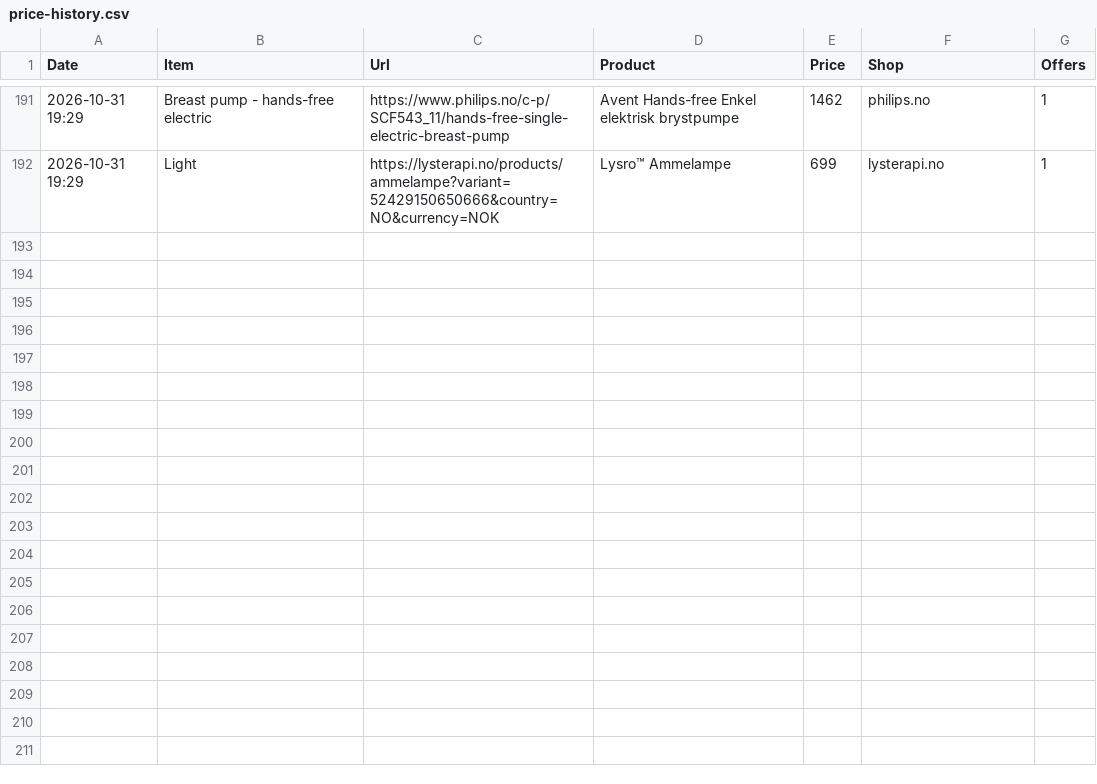
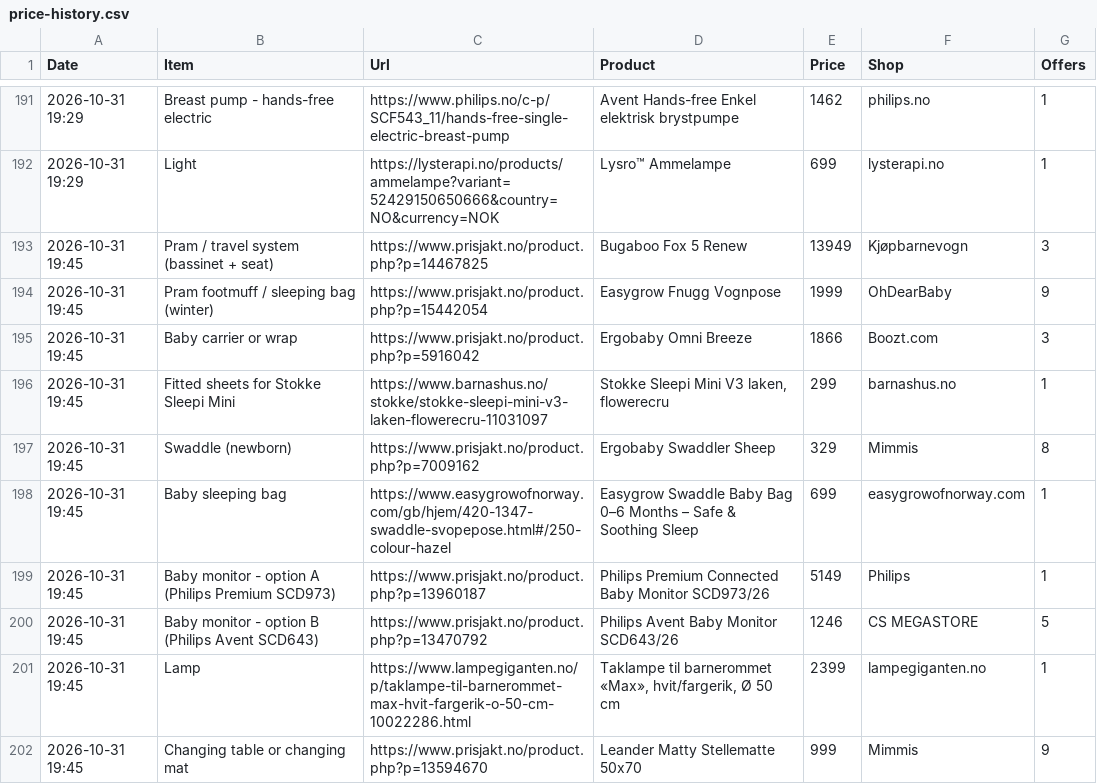
Before and after one commit to Kosarnm/Baby-equipments-price-list, a CSV file: price-history.csv, drawn as a sheet; only a part is shown, gaps mark what is left out; the diff covers the shown part only; the diff names each change by its address in the sheet, - before the commit and + after, or states it on an @@ line.

```diff
--- a/price-history.csv
+++ b/price-history.csv
+row 193: 2026-10-31 19:45 | Pram / travel system (bassinet + seat) | https://www.prisjakt.no/product.php?p=14467825 | Bugaboo Fox 5 Renew | 13949 | Kjøpbarnevogn | 3
+row 194: 2026-10-31 19:45 | Pram footmuff / sleeping bag (winter) | https://www.prisjakt.no/product.php?p=15442054 | Easygrow Fnugg Vognpose | 1999 | OhDearBaby | 9
+row 195: 2026-10-31 19:45 | Baby carrier or wrap | https://www.prisjakt.no/product.php?p=5916042 | Ergobaby Omni Breeze | 1866 | Boozt.com | 3
+row 196: 2026-10-31 19:45 | Fitted sheets for Stokke Sleepi Mini | https://www.barnashus.no/stokke/stokke-sleepi-mini-v3-laken-flowerecru-11031097 | Stokke Sleepi Mini V3 laken, flowerecru | 299 | barnashus.no | 1
+row 197: 2026-10-31 19:45 | Swaddle (newborn) | https://www.prisjakt.no/product.php?p=7009162 | Ergobaby Swaddler Sheep | 329 | Mimmis | 8
+row 198: 2026-10-31 19:45 | Baby sleeping bag | https://www.easygrowofnorway.com/gb/hjem/420-1347-swaddle-svopepose.html#/250-colour-hazel | Easygrow Swaddle Baby Bag 0–6 Months – Safe & Soothing Sleep | 699 | easygrowofnorway.com | 1
+row 199: 2026-10-31 19:45 | Baby monitor - option A (Philips Premium SCD973) | https://www.prisjakt.no/product.php?p=13960187 | Philips Premium Connected Baby Monitor SCD973/26 | 5149 | Philips | 1
+row 200: 2026-10-31 19:45 | Baby monitor - option B (Philips Avent SCD643) | https://www.prisjakt.no/product.php?p=13470792 | Philips Avent Baby Monitor SCD643/26 | 1246 | CS MEGASTORE | 5
+row 201: 2026-10-31 19:45 | Lamp | https://www.lampegiganten.no/p/taklampe-til-barnerommet-max-hvit-fargerik-o-50-cm-10022286.html | Taklampe til barnerommet «Max», hvit/fargerik, Ø 50 cm | 2399 | lampegiganten.no | 1
+row 202: 2026-10-31 19:45 | Changing table or changing mat | https://www.prisjakt.no/product.php?p=13594670 | Leander Matty Stellematte 50x70 | 999 | Mimmis | 9
```
Also changed, not shown: 10 added rows elsewhere in this file, 1 other file.
